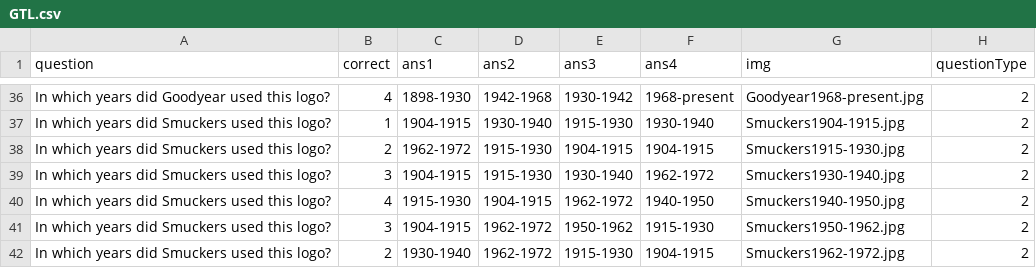
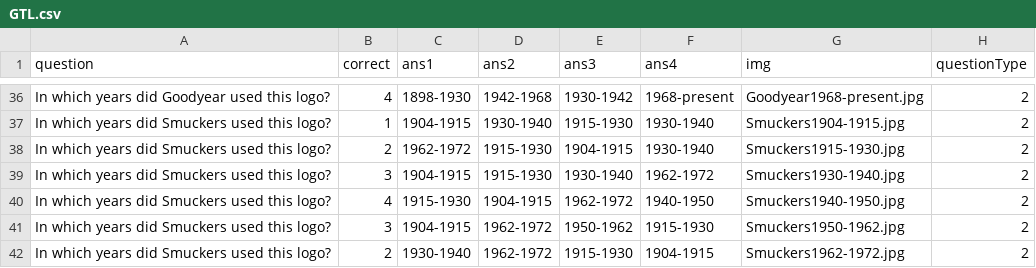
Before and after one commit to dylondark/cob-taylor-games, a CSV file: gamefiles/gtl/GTL.csv, drawn as a sheet; only a part is shown, gaps mark what is left out.

```diff
--- a/gamefiles/gtl/GTL.csv
+++ b/gamefiles/gtl/GTL.csv
@@ -37,3 +37,3 @@ In which years did Goodyear used this logo?,4,1898-1930,1942-1968,1930-1942,1968
 In which years did Smuckers used this logo?,1,1904-1915,1930-1940,1915-1930,1930-1940,Smuckers1904-1915.jpg,2
-In which years did Smuckers used this logo?,2,1962-1972,1915-1930,1904-1915,1904-1915,Smuckers1915-1930.jpg,2
+In which years did Smuckers used this logo?,2,1962-1972,1915-1930,1904-1915,1930-1940,Smuckers1915-1930.jpg,2
 In which years did Smuckers used this logo?,3,1904-1915,1915-1930,1930-1940,1962-1972,Smuckers1930-1940.jpg,2
```
Also changed, not shown: gamefiles/trivia/triviaquestions.csv, 14 other files.
